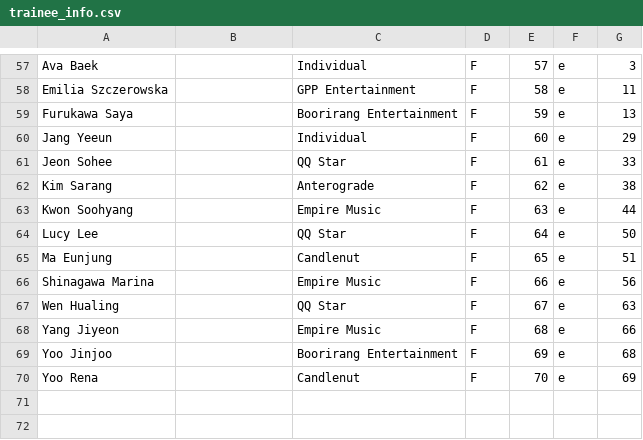
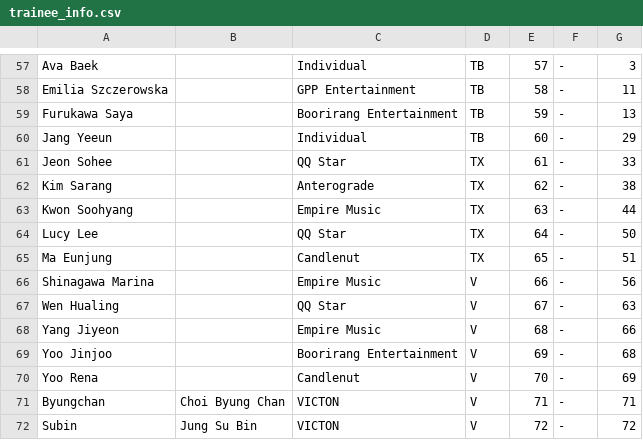
Before and after one commit to st7rs/st7rs.github.io, a CSV file: trainee_info.csv, drawn as a sheet; only a part is shown, gaps mark what is left out; the diff covers the shown part only.

```diff
--- a/trainee_info.csv
+++ b/trainee_info.csv
@@ -57,14 +57,16 @@
-"Ava Baek"," ","Individual","F","57","e","3"
-"Emilia Szczerowska"," ","GPP Entertainment","F","58","e","11"
-"Furukawa Saya"," ","Boorirang Entertainment","F","59","e","13"
-"Jang Yeeun"," ","Individual","F","60","e","29"
-"Jeon Sohee"," ","QQ Star","F","61","e","33"
-"Kim Sarang"," ","Anterograde","F","62","e","38"
-"Kwon Soohyang"," ","Empire Music","F","63","e","44"
-"Lucy Lee"," ","QQ Star","F","64","e","50"
-"Ma Eunjung"," ","Candlenut","F","65","e","51"
-"Shinagawa Marina"," ","Empire Music","F","66","e","56"
-"Wen Hualing"," ","QQ Star","F","67","e","63"
-"Yang Jiyeon"," ","Empire Music","F","68","e","66"
-"Yoo Jinjoo"," ","Boorirang Entertainment","F","69","e","68"
-"Yoo Rena"," ","Candlenut","F","70","e","69"
+"Ava Baek"," ","Individual","TB","57","-","3"
+"Emilia Szczerowska"," ","GPP Entertainment","TB","58","-","11"
+"Furukawa Saya"," ","Boorirang Entertainment","TB","59","-","13"
+"Jang Yeeun"," ","Individual","TB","60","-","29"
+"Jeon Sohee"," ","QQ Star","TX","61","-","33"
+"Kim Sarang"," ","Anterograde","TX","62","-","38"
+"Kwon Soohyang"," ","Empire Music","TX","63","-","44"
+"Lucy Lee"," ","QQ Star","TX","64","-","50"
+"Ma Eunjung"," ","Candlenut","TX","65","-","51"
+"Shinagawa Marina"," ","Empire Music","V","66","-","56"
+"Wen Hualing"," ","QQ Star","V","67","-","63"
+"Yang Jiyeon"," ","Empire Music","V","68","-","66"
+"Yoo Jinjoo"," ","Boorirang Entertainment","V","69","-","68"
+"Yoo Rena"," ","Candlenut","V","70","-","69"
+"Byungchan","Choi Byung Chan","VICTON","V","71","-","71"
+"Subin","Jung Su Bin","VICTON","V","72","-","72"
```
Also changed, not shown: 98 edited cells elsewhere in this file.
